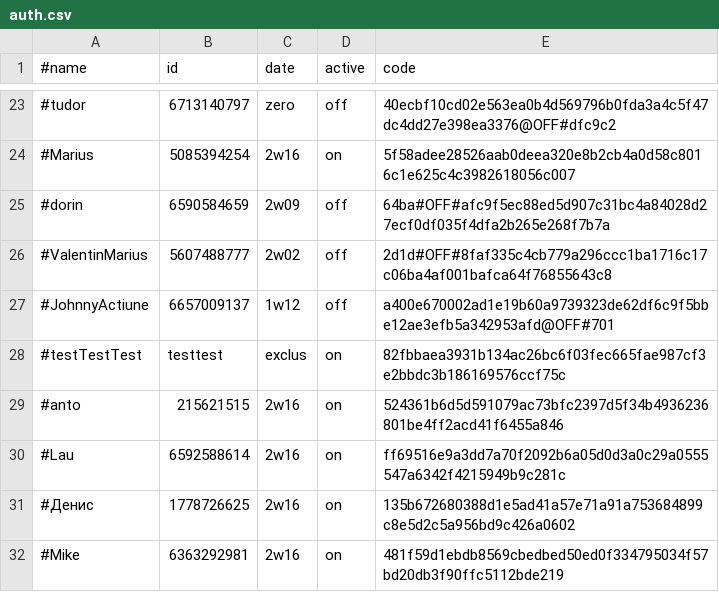
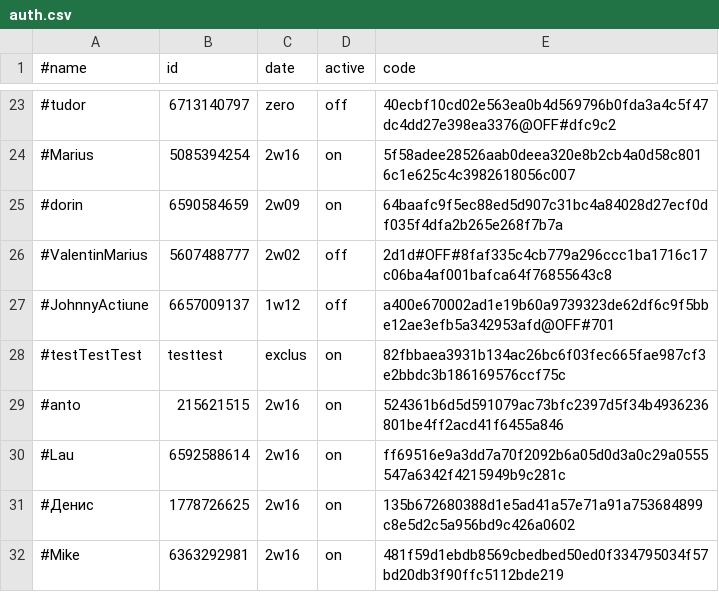
Before and after one commit to b3tin4/pro, a CSV file: gc/auth.csv, drawn as a sheet; only a part is shown, gaps mark what is left out.

Commit message:
Update auth.csv

```diff
--- a/gc/auth.csv
+++ b/gc/auth.csv
@@ -24,3 +24,3 @@
 #Marius,5085394254,2w16,on,5f58adee28526aab0deea320e8b2cb4a0d58c8016c1e625c4c3982618056c007
-#dorin,6590584659,2w09,off,64ba#OFF#afc9f5ec88ed5d907c31bc4a84028d27ecf0df035f4dfa2b265e268f7b7a
+#dorin,6590584659,2w09,on,64baafc9f5ec88ed5d907c31bc4a84028d27ecf0df035f4dfa2b265e268f7b7a
 #ValentinMarius,5607488777,2w02,off,2d1d#OFF#8faf335c4cb779a296ccc1ba1716c17c06ba4af001bafca64f76855643c8
```
